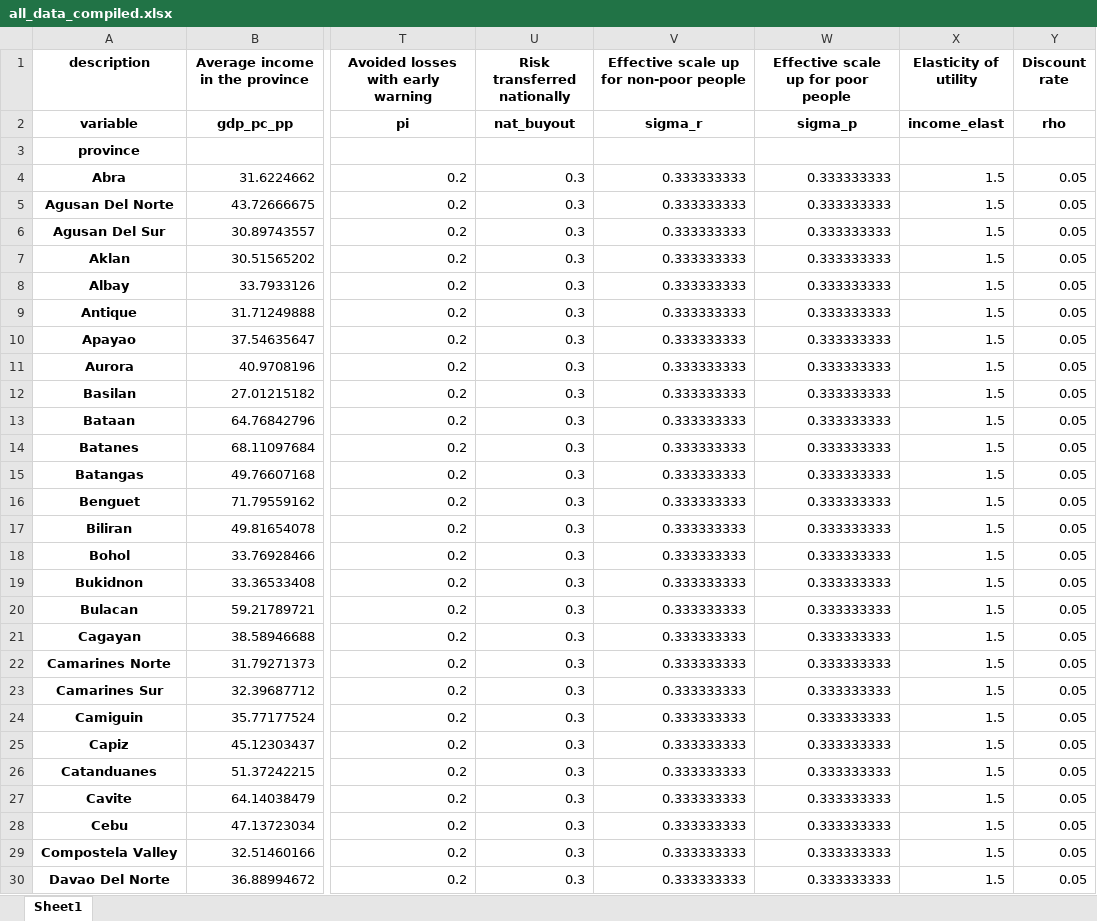
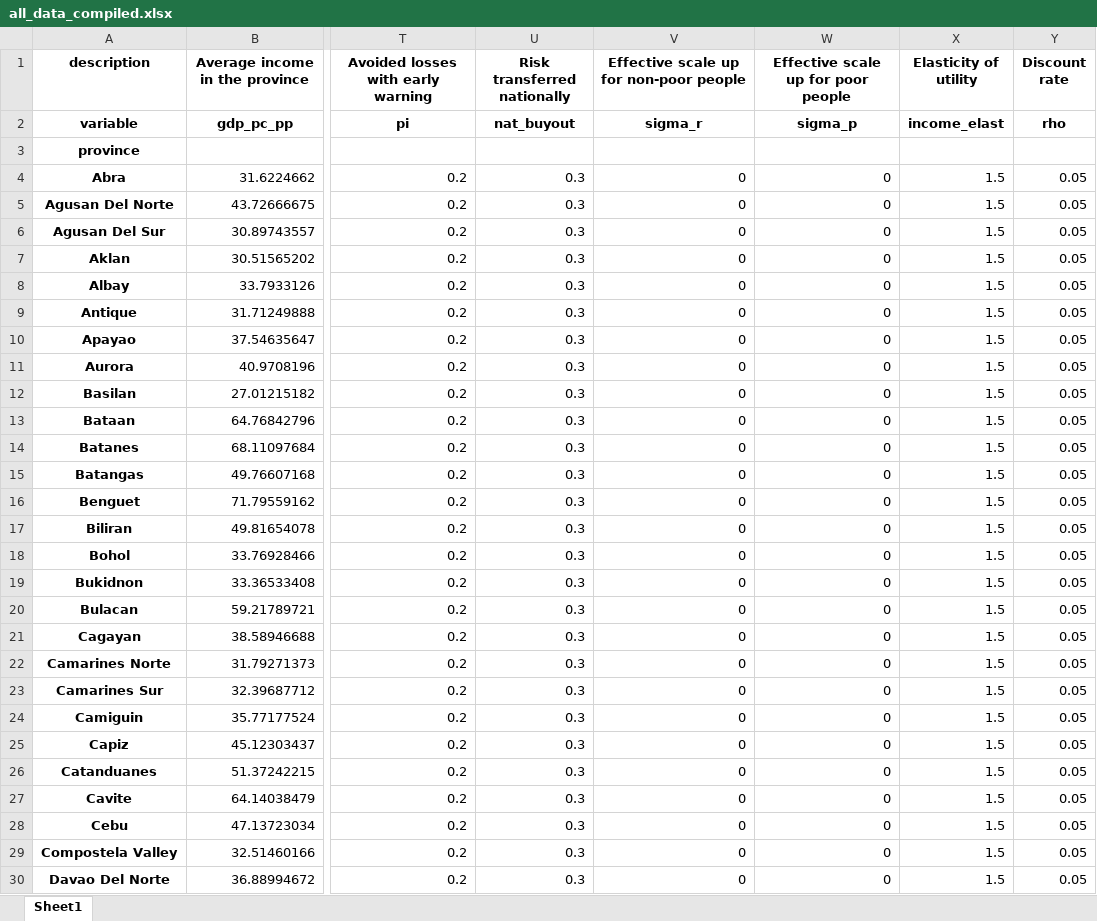
Before and after one commit to adrivsh/resilience_indicator_phl, an Excel workbook: inputs/all_data_compiled.xlsx, sheet Sheet1, drawn as a sheet; only a part is shown, gaps mark what is left out; values as stored, in another font and other column widths than the file's, no borders; the diff covers the shown part only; the diff names each change by its address in the sheet, - before the commit and + after, or states it on an @@ line.

```diff
--- a/inputs/all_data_compiled.xlsx (sheet Sheet1)
+++ b/inputs/all_data_compiled.xlsx (sheet Sheet1)
-V4:V30: 0.333333333
+V4:V30: 0
-W4:W30: 0.333333333
+W4:W30: 0
```
Also changed, not shown: 106 edited cells elsewhere in this sheet, results/categories.xlsx, results/main results.xlsx, 6 other files.
